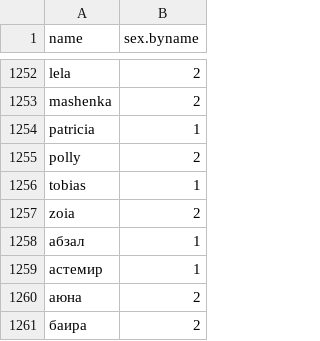
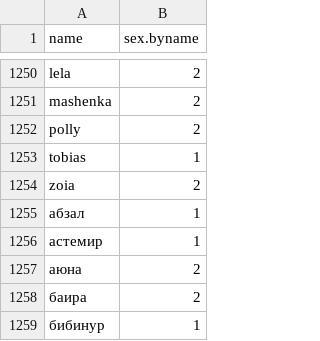
Before and after one commit to flocktory/ladyboy, a CSV file: data/name2sex.csv, drawn as a sheet; only a part is shown, gaps mark what is left out; the shorter side is filled out with more unchanged rows; removed rows and columns are numbered as before the commit, all else as after; the diff covers the shown part only; the diff names each change by its address in the sheet, - before the commit and + after, or states it on an @@ line.

```diff
--- a/data/name2sex.csv
+++ b/data/name2sex.csv
-row 1254: patricia | 1
```
Also changed, not shown: 17 added rows and 2 removed rows elsewhere in this file, data/name2name.csv, data/name2sex_es2.csv, 1 other file.
